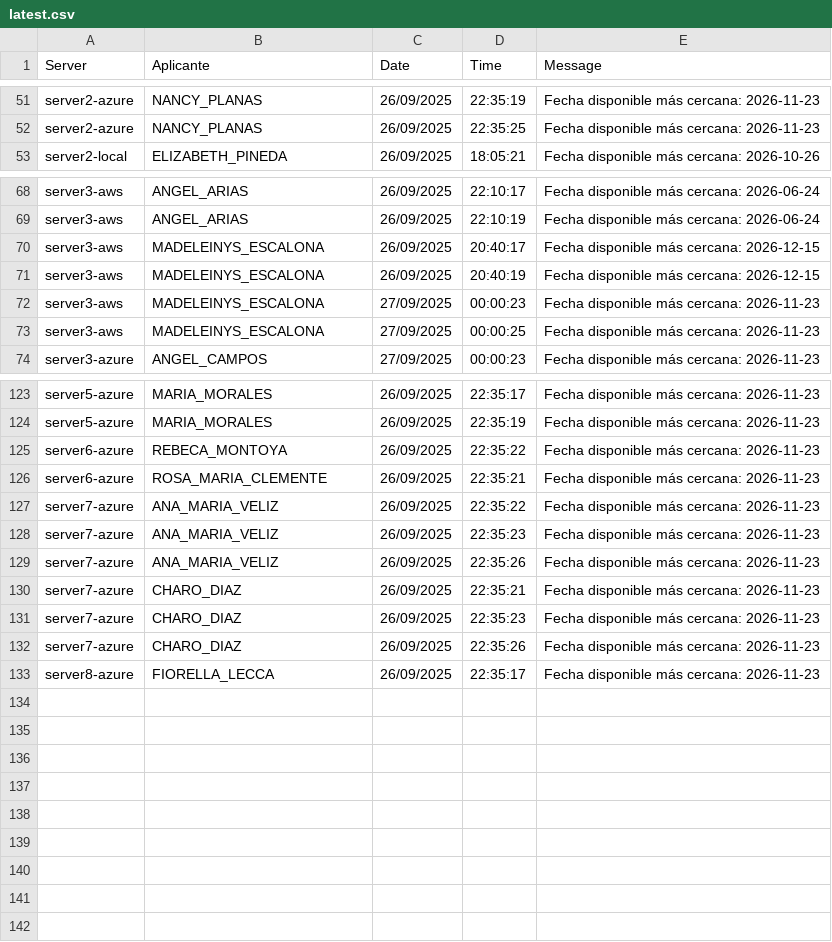
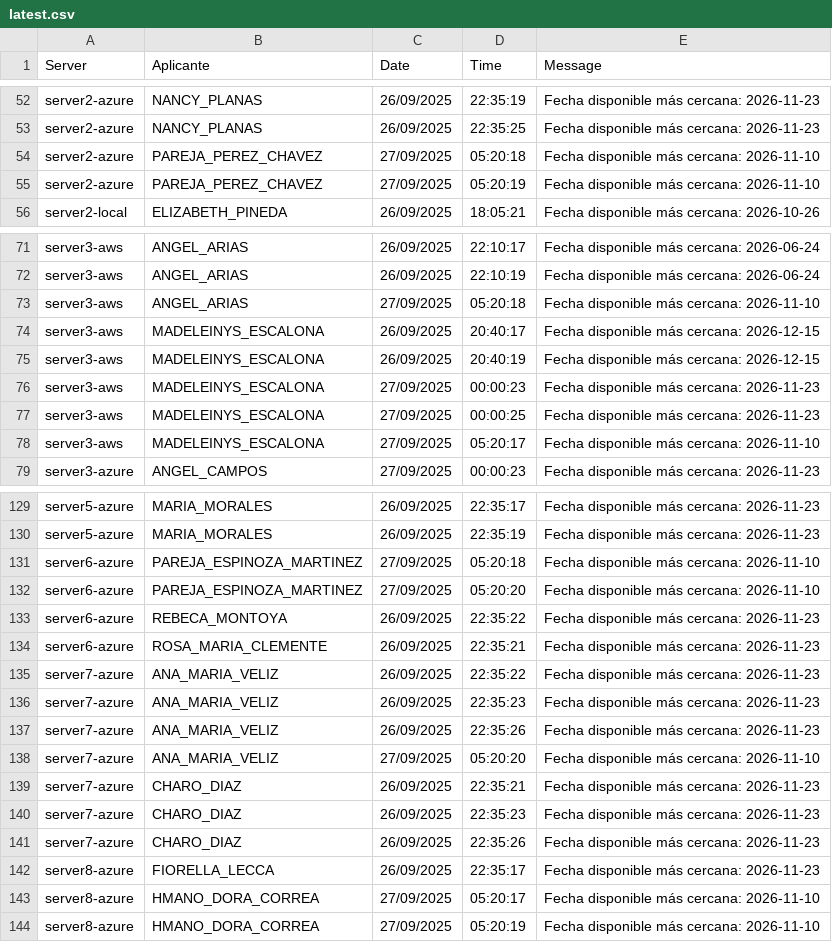
Before and after one commit to mcjha22025/disponibilidades, a CSV file: latest.csv, drawn as a sheet; only a part is shown, gaps mark what is left out; the diff covers the shown part only; the diff names each change by its address in the sheet, - before the commit and + after, or states it on an @@ line.

Commit message:
Actualiza latest.csv al 2025-09-27 05:22:32Z

```diff
--- a/latest.csv
+++ b/latest.csv
+row 54: server2-azure | PAREJA_PEREZ_CHAVEZ | 27/09/2025 | 05:20:18 | Fecha disponible más cercana: 2026-11-10
+row 55: server2-azure | PAREJA_PEREZ_CHAVEZ | 27/09/2025 | 05:20:19 | Fecha disponible más cercana: 2026-11-10
+row 73: server3-aws | ANGEL_ARIAS | 27/09/2025 | 05:20:18 | Fecha disponible más cercana: 2026-11-10
+row 78: server3-aws | MADELEINYS_ESCALONA | 27/09/2025 | 05:20:17 | Fecha disponible más cercana: 2026-11-10
+row 131: server6-azure | PAREJA_ESPINOZA_MARTINEZ | 27/09/2025 | 05:20:18 | Fecha disponible más cercana: 2026-11-10
+row 132: server6-azure | PAREJA_ESPINOZA_MARTINEZ | 27/09/2025 | 05:20:20 | Fecha disponible más cercana: 2026-11-10
+row 138: server7-azure | ANA_MARIA_VELIZ | 27/09/2025 | 05:20:20 | Fecha disponible más cercana: 2026-11-10
+row 143: server8-azure | HMANO_DORA_CORREA | 27/09/2025 | 05:20:17 | Fecha disponible más cercana: 2026-11-10
+row 144: server8-azure | HMANO_DORA_CORREA | 27/09/2025 | 05:20:19 | Fecha disponible más cercana: 2026-11-10
```
Also changed, not shown: 2 added rows elsewhere in this file.
